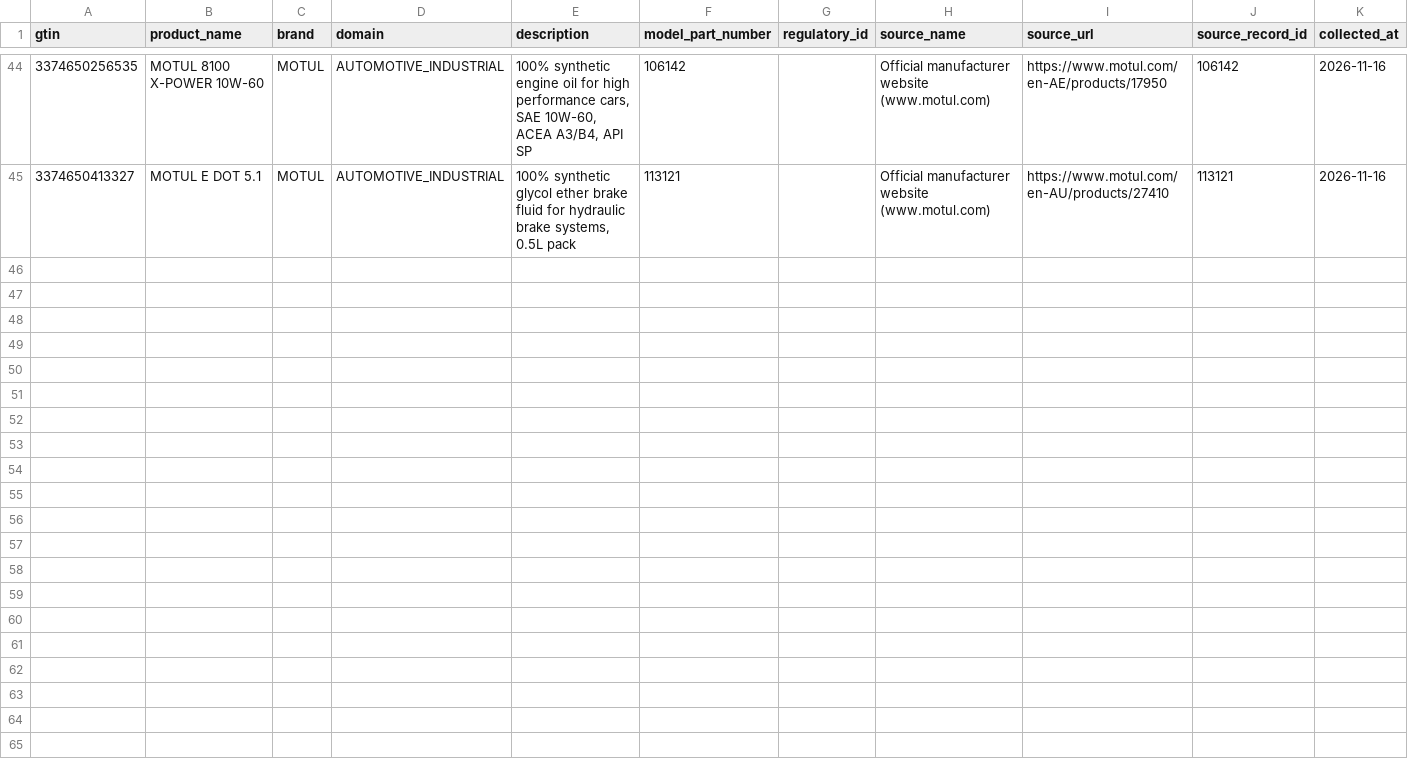
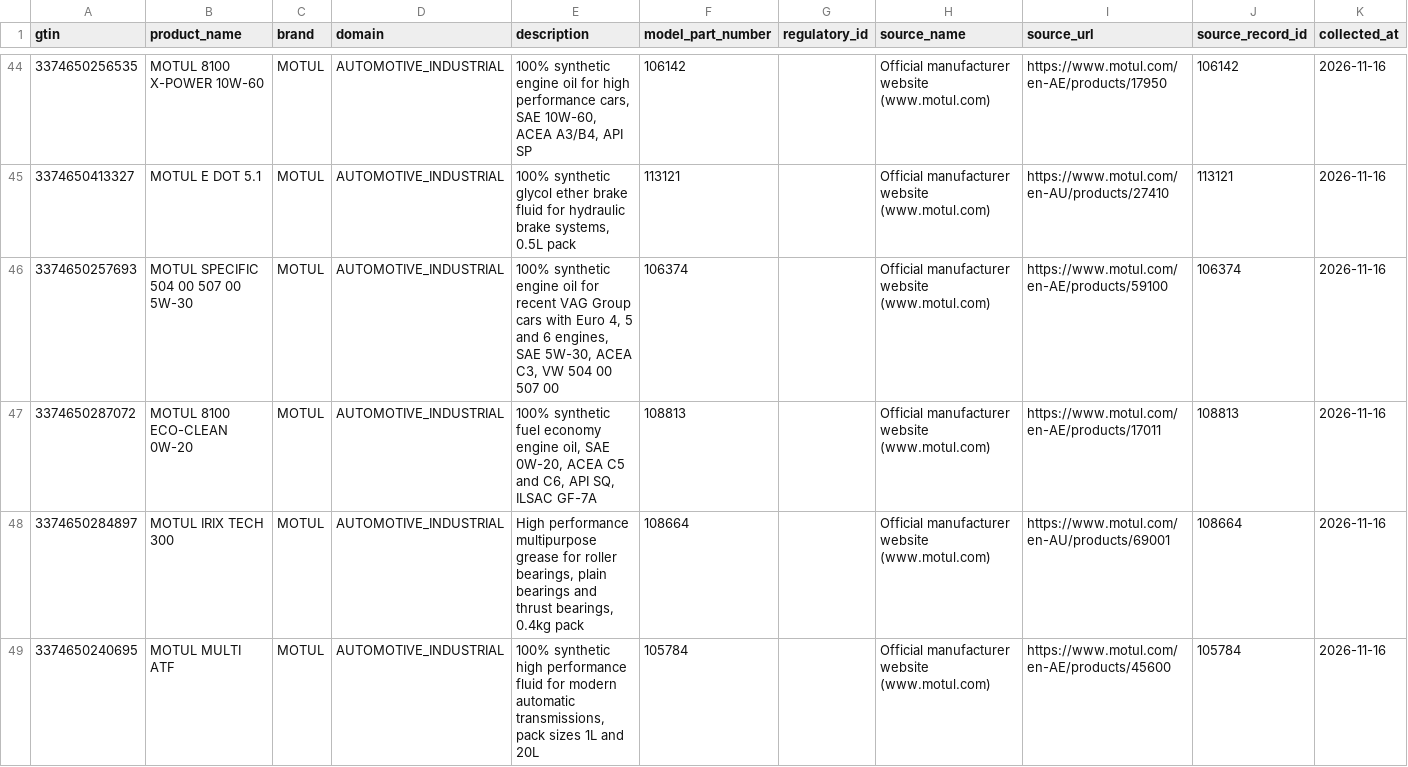
Before and after one commit to surajrathoddev-stack/trusTmart, a CSV file: database/data/automotive_clean.csv, drawn as a sheet; only a part is shown, gaps mark what is left out; the diff names each change by its address in the sheet, - before the commit and + after, or states it on an @@ line.

Commit message:
Data: add official Motul Automotive records (Automotive now 48)

```diff
--- a/database/data/automotive_clean.csv
+++ b/database/data/automotive_clean.csv
+row 46: 3374650257693 | MOTUL SPECIFIC 504 00 507 00 5W-30 | MOTUL | AUTOMOTIVE_INDUSTRIAL | 100% synthetic engine oil for recent VAG Group cars with Euro 4, 5 and 6 engines, SAE 5W-30, ACEA C3, VW 504 00 507 00 | 106374 |  | Official manufacturer website (www.motul.com) | https://www.motul.com/en-AE/products/59100 | 106374 | 2026-11-16
+row 47: 3374650287072 | MOTUL 8100 ECO-CLEAN 0W-20 | MOTUL | AUTOMOTIVE_INDUSTRIAL | 100% synthetic fuel economy engine oil, SAE 0W-20, ACEA C5 and C6, API SQ, ILSAC GF-7A | 108813 |  | Official manufacturer website (www.motul.com) | https://www.motul.com/en-AE/products/17011 | 108813 | 2026-11-16
+row 48: 3374650284897 | MOTUL IRIX TECH 300 | MOTUL | AUTOMOTIVE_INDUSTRIAL | High performance multipurpose grease for roller bearings, plain bearings and thrust bearings, 0.4kg pack | 108664 |  | Official manufacturer website (www.motul.com) | https://www.motul.com/en-AU/products/69001 | 108664 | 2026-11-16
+row 49: 3374650240695 | MOTUL MULTI ATF | MOTUL | AUTOMOTIVE_INDUSTRIAL | 100% synthetic high performance fluid for modern automatic transmissions, pack sizes 1L and 20L | 105784 |  | Official manufacturer website (www.motul.com) | https://www.motul.com/en-AE/products/45600 | 105784 | 2026-11-16
```
Also changed, not shown: database/data/raw/automotive_manual.csv, 1 other file.
